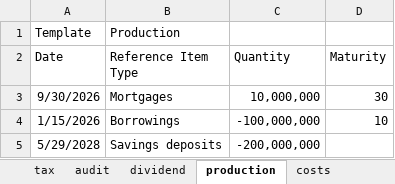
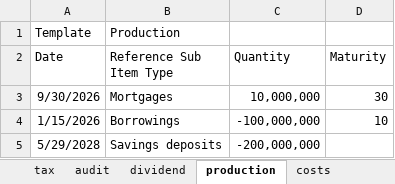
Before and after one commit to woutersolutions/BankProjections, an Excel workbook: src/examples/scenarios/example_excel.xlsx, sheet production, drawn as a sheet; values as stored, in another font and other column widths than the file's, no borders; the diff names each change by its address in the sheet, - before the commit and + after, or states it on an @@ line.

Commit message:
Enhance balance sheet structure by introducing sub-item types for improved categorization and aggregation

```diff
--- a/src/examples/scenarios/example_excel.xlsx (sheet production)
+++ b/src/examples/scenarios/example_excel.xlsx (sheet production)
-B2: Reference Item Type
+B2: Reference Sub Item Type
```
Also changed, not shown: sheet audit, sheet metric overrides, 4 other files.
